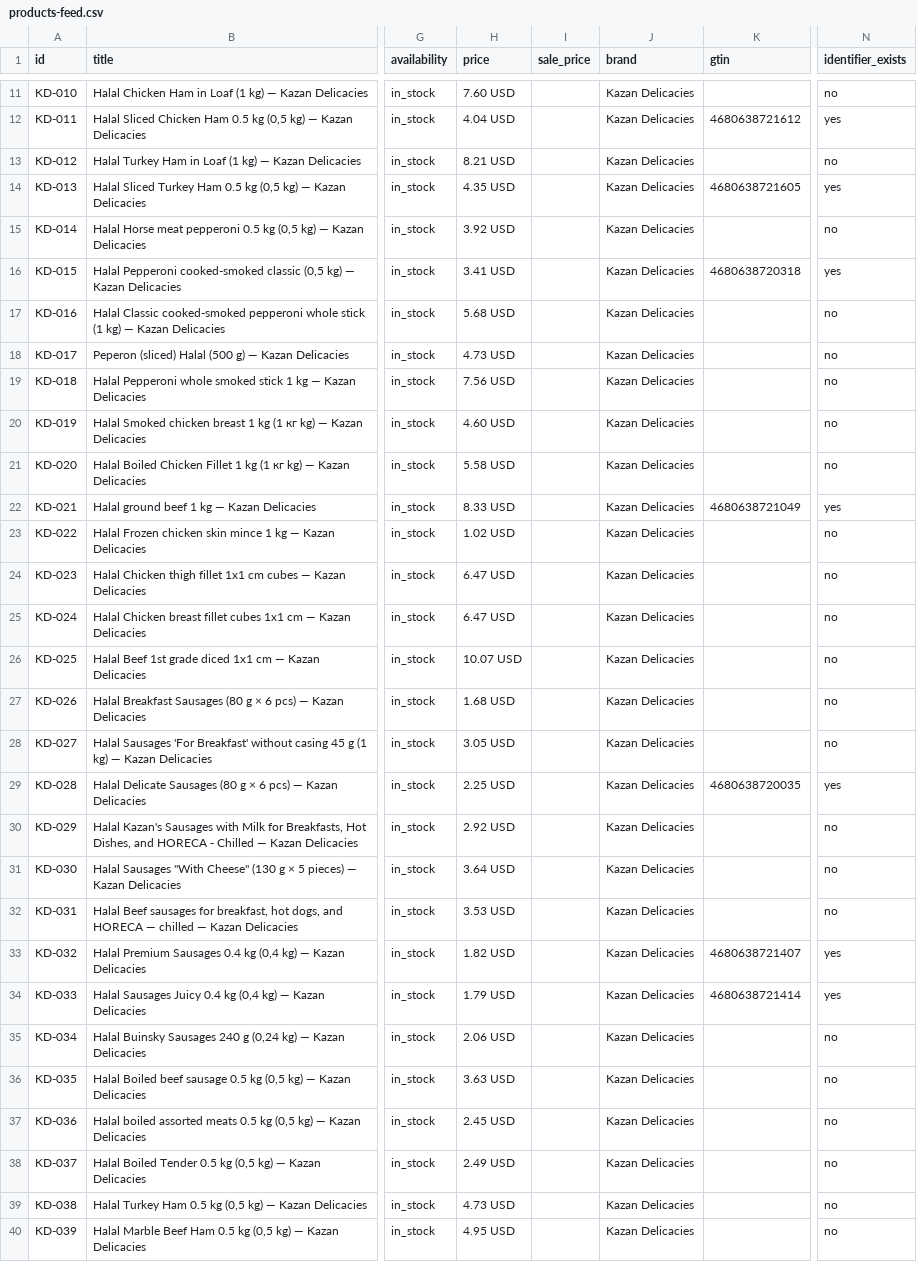
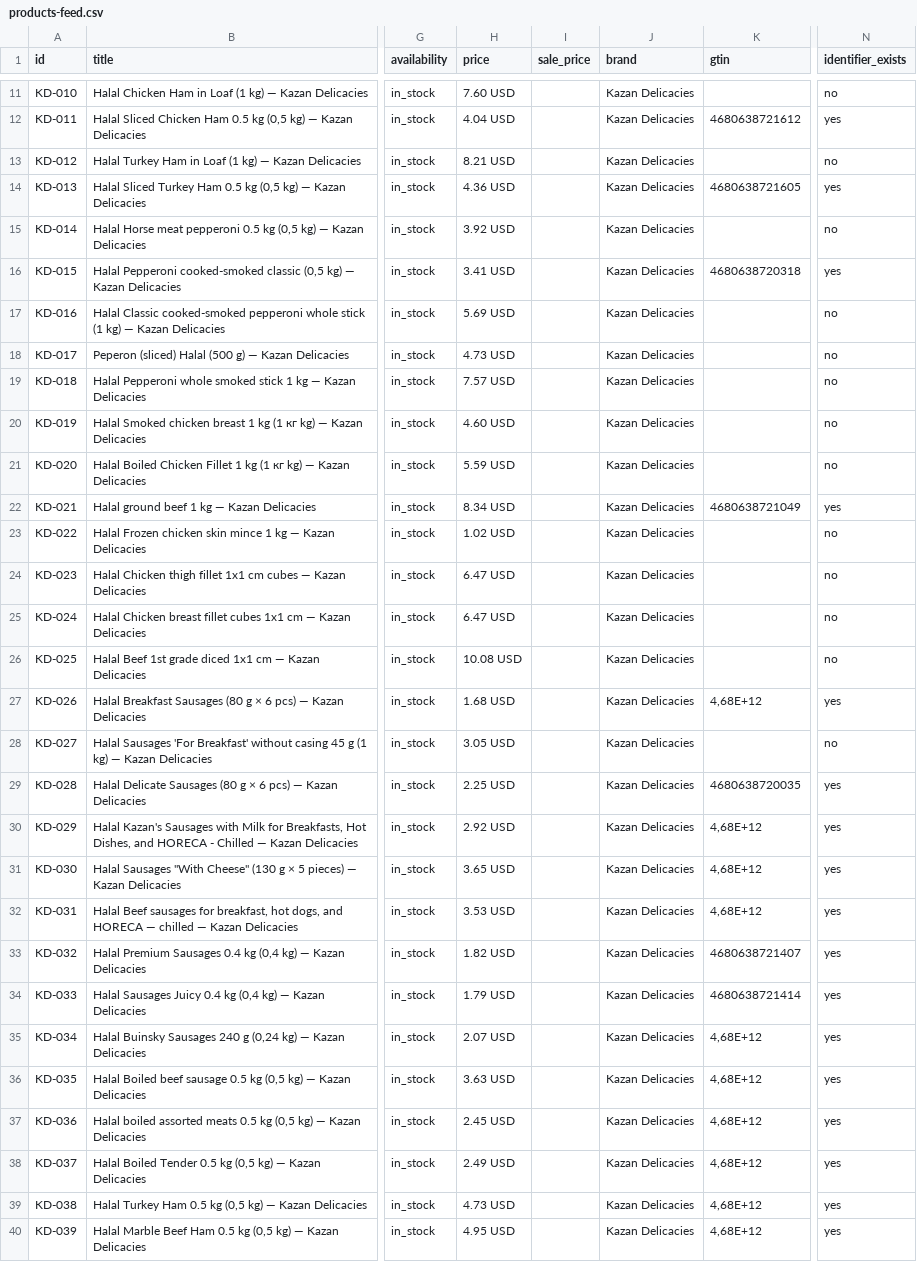
Before and after one commit to sltndevelopments/pepperoni-api, a CSV file: public/products-feed.csv, drawn as a sheet; only a part is shown, gaps mark what is left out; the diff covers the shown part only; the diff names each change by its address in the sheet, - before the commit and + after, or states it on an @@ line.

```diff
--- a/public/products-feed.csv
+++ b/public/products-feed.csv
-H14 (price): 4.35 USD
+H14 (price): 4.36 USD
-H17 (price): 5.68 USD
+H17 (price): 5.69 USD
-H19 (price): 7.56 USD
+H19 (price): 7.57 USD
-H21 (price): 5.58 USD
+H21 (price): 5.59 USD
-H22 (price): 8.33 USD
+H22 (price): 8.34 USD
-H26 (price): 10.07 USD
+H26 (price): 10.08 USD
-K27 (gtin): (empty)
+K27 (gtin): 4,68E+12
-N27 (identifier_exists): no
+N27 (identifier_exists): yes
-K30:K32 (gtin): (empty)
+K30:K32 (gtin): 4,68E+12
-N30:N32 (identifier_exists): no
+N30:N32 (identifier_exists): yes
-H31 (price): 3.64 USD
+H31 (price): 3.65 USD
-H35 (price): 2.06 USD
+H35 (price): 2.07 USD
-K35:K40 (gtin): (empty)
+K35:K40 (gtin): 4,68E+12
-N35:N40 (identifier_exists): no
+N35:N40 (identifier_exists): yes
```
Also changed, not shown: 52 edited cells elsewhere in this file, public/products-feed-openai.csv, 7 other files.
